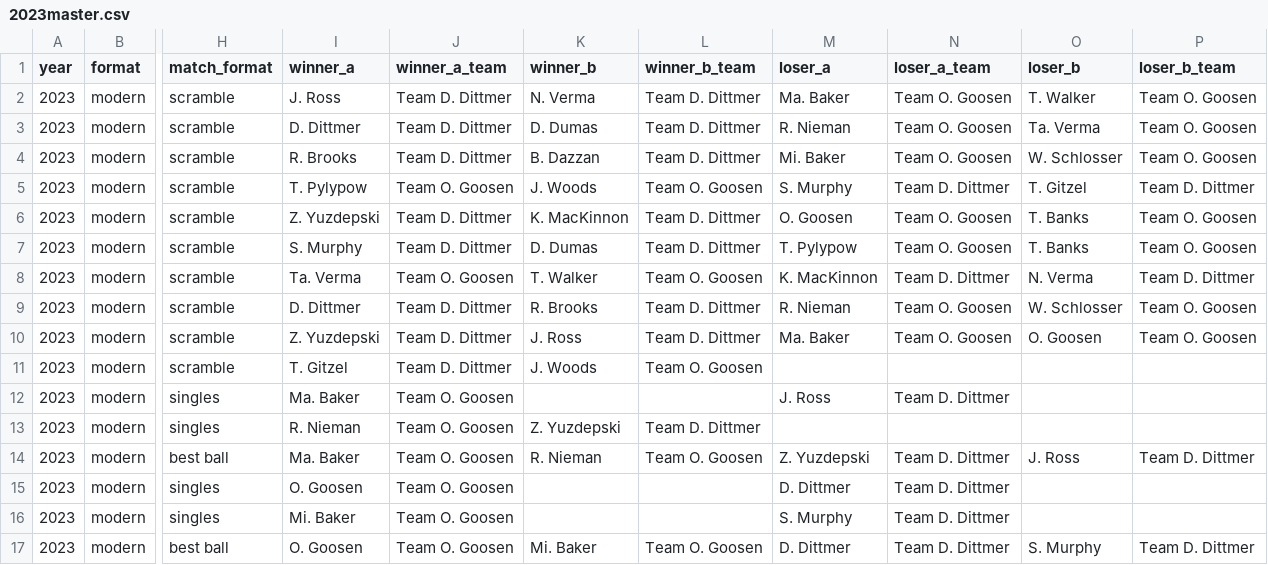
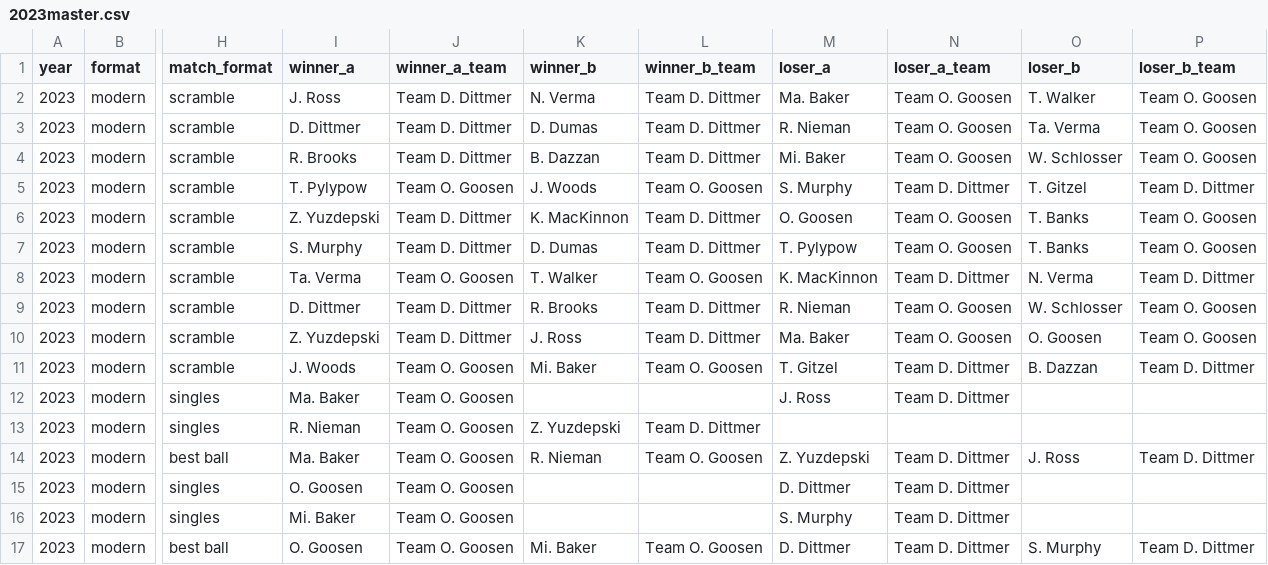
Before and after one commit to PattyStump/frends-invitational, a CSV file: stats/data/2023master.csv, drawn as a sheet; only a part is shown, gaps mark what is left out; the diff names each change by its address in the sheet, - before the commit and + after, or states it on an @@ line.

```diff
--- a/stats/data/2023master.csv
+++ b/stats/data/2023master.csv
-I11 (winner_a): T. Gitzel
+I11 (winner_a): J. Woods
-J11 (winner_a_team): Team D. Dittmer
+J11 (winner_a_team): Team O. Goosen
-K11 (winner_b): J. Woods
+K11 (winner_b): Mi. Baker
-M11 (loser_a): (empty)
+M11 (loser_a): T. Gitzel
-N11 (loser_a_team): (empty)
+N11 (loser_a_team): Team D. Dittmer
-O11 (loser_b): (empty)
+O11 (loser_b): B. Dazzan
-P11 (loser_b_team): (empty)
+P11 (loser_b_team): Team D. Dittmer
```
